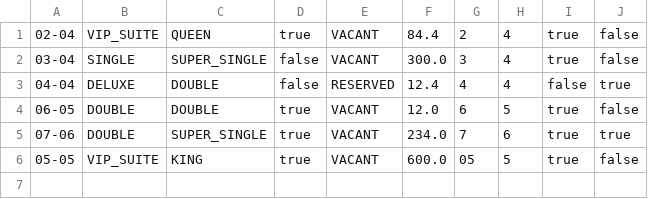
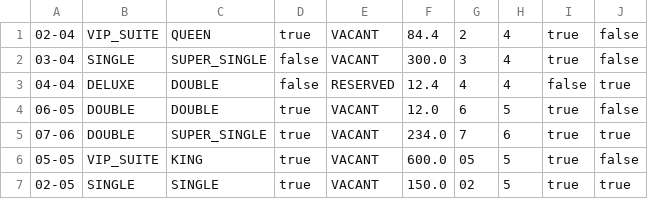
Before and after one commit to pravindkk/SC2002-Hotel-Reservation-Payment-System, a CSV file: hotel/room.csv, drawn as a sheet.

```diff
--- a/hotel/room.csv
+++ b/hotel/room.csv
@@ -6 +6,2 @@
 "05-05","VIP_SUITE","KING","true","VACANT","600.0","05","5","true","false"
+"02-05","SINGLE","SINGLE","true","VACANT","150.0","02","5","true","true"
```
Also changed, not shown: 6 other files.
